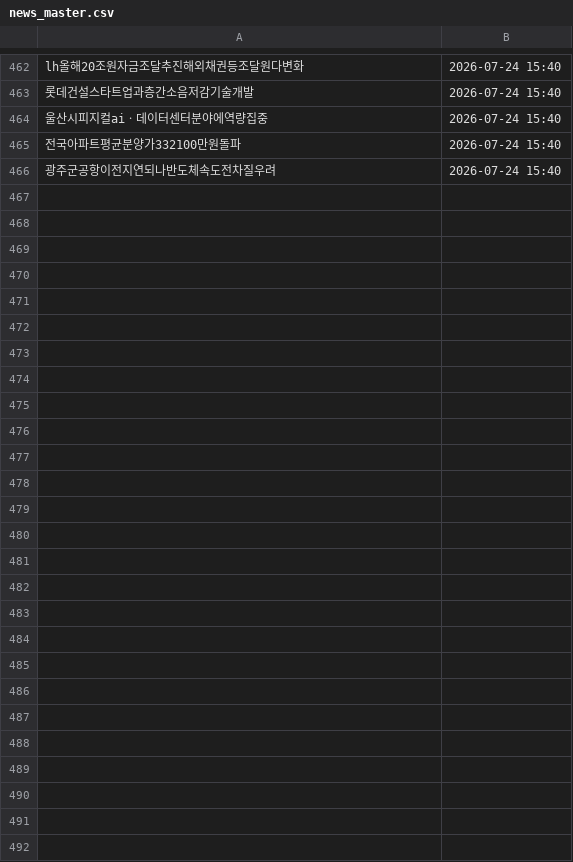
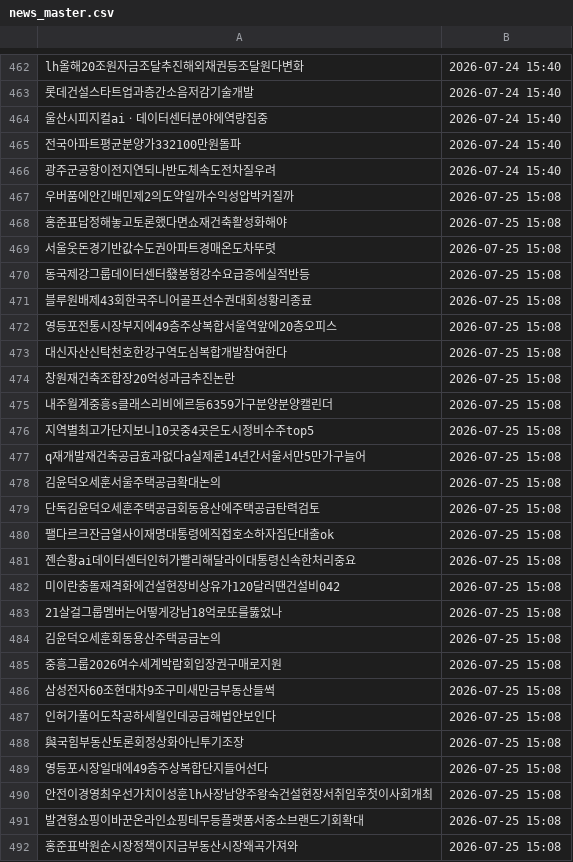
Before and after one commit to offiscan/offiscan, a CSV file: news_master.csv, drawn as a sheet; only a part is shown, gaps mark what is left out.

```diff
--- a/news_master.csv
+++ b/news_master.csv
@@ -466 +466,27 @@ lh올해20조원자금조달추진해외채권등조달원다변화,2026-07-24 1
 광주군공항이전지연되나반도체속도전차질우려,2026-07-24 15:40
+우버품에안긴배민제2의도약일까수익성압박커질까,2026-07-25 15:08
+홍준표답정해놓고토론했다면쇼재건축활성화해야,2026-07-25 15:08
+서울웃돈경기반값수도권아파트경매온도차뚜렷,2026-07-25 15:08
+동국제강그룹데이터센터發봉형강수요급증에실적반등,2026-07-25 15:08
+블루원배제43회한국주니어골프선수권대회성황리종료,2026-07-25 15:08
+영등포전통시장부지에49층주상복합서울역앞에20층오피스,2026-07-25 15:08
+대신자산신탁천호한강구역도심복합개발참여한다,2026-07-25 15:08
+창원재건축조합장20억성과금추진논란,2026-07-25 15:08
+내주월계중흥s클래스리비에르등6359가구분양분양캘린더,2026-07-25 15:08
+지역별최고가단지보니10곳중4곳은도시정비수주top5,2026-07-25 15:08
+q재개발재건축공급효과없다a실제론14년간서울서만5만가구늘어,2026-07-25 15:08
+김윤덕오세훈서울주택공급확대논의,2026-07-25 15:08
+단독김윤덕오세훈주택공급회동용산에주택공급탄력검토,2026-07-25 15:08
+팰다르크잔금열사이재명대통령에직접호소하자집단대출ok,2026-07-25 15:08
+젠슨황ai데이터센터인허가빨리해달라이대통령신속한처리중요,2026-07-25 15:08
+미이란충돌재격화에건설현장비상유가120달러땐건설비042,2026-07-25 15:08
+21살걸그룹멤버는어떻게강남18억로또를뚫었나,2026-07-25 15:08
+김윤덕오세훈회동용산주택공급논의,2026-07-25 15:08
+중흥그룹2026여수세계박람회입장권구매로지원,2026-07-25 15:08
+삼성전자60조현대차9조구미새만금부동산들썩,2026-07-25 15:08
+인허가풀어도착공하세월인데공급해법안보인다,2026-07-25 15:08
+與국힘부동산토론회정상화아닌투기조장,2026-07-25 15:08
+영등포시장일대에49층주상복합단지들어선다,2026-07-25 15:08
+안전이경영최우선가치이성훈lh사장남양주왕숙건설현장서취임후첫이사회개최,2026-07-25 15:08
+발견형쇼핑이바꾼온라인쇼핑테무등플랫폼서중소브랜드기회확대,2026-07-25 15:08
+홍준표박원순시장정책이지금부동산시장왜곡가져와,2026-07-25 15:08
```
Also changed, not shown: 1 other file.
